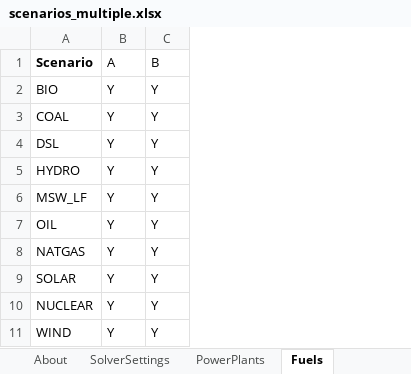
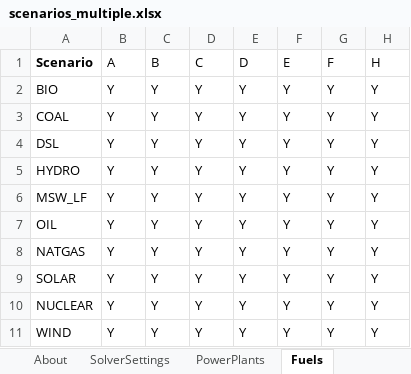
Before and after one commit to coopercenter/temoa-va, an Excel workbook: virginia/data/scenarios_multiple.xlsx, sheet Fuels, drawn as a sheet; values as stored, in another font and other column widths than the file's, no borders; the diff names each change by its address in the sheet, - before the commit and + after, or states it on an @@ line.

```diff
--- a/virginia/data/scenarios_multiple.xlsx (sheet Fuels)
+++ b/virginia/data/scenarios_multiple.xlsx (sheet Fuels)
+column D (C), rows 2-11: all Y
+column E (D), rows 2-11: all Y
+column F (E), rows 2-11: all Y
+column G (F), rows 2-11: all Y
+column H (H), rows 2-11: all Y
```
Also changed, not shown: sheet Connections, sheet SolverSettings, sheet PowerPlants, virginia/data/data_virginia.xlsx, 19 other files.
